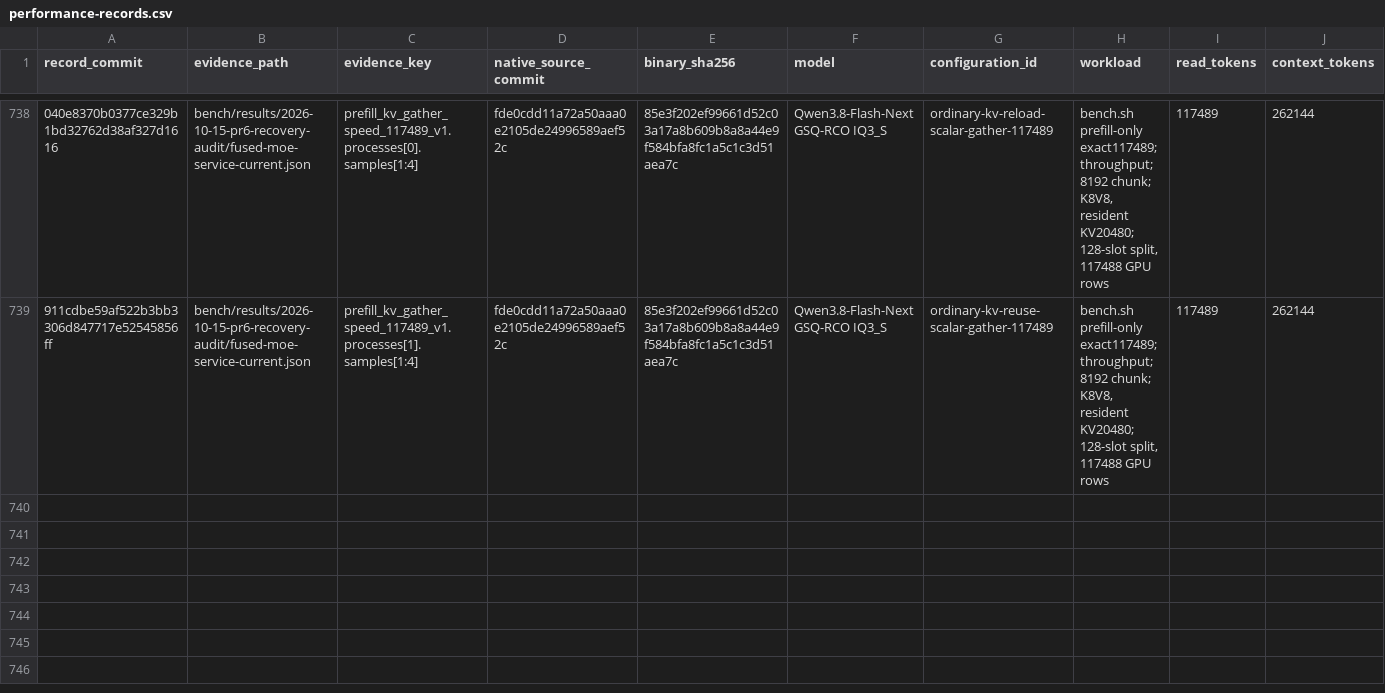
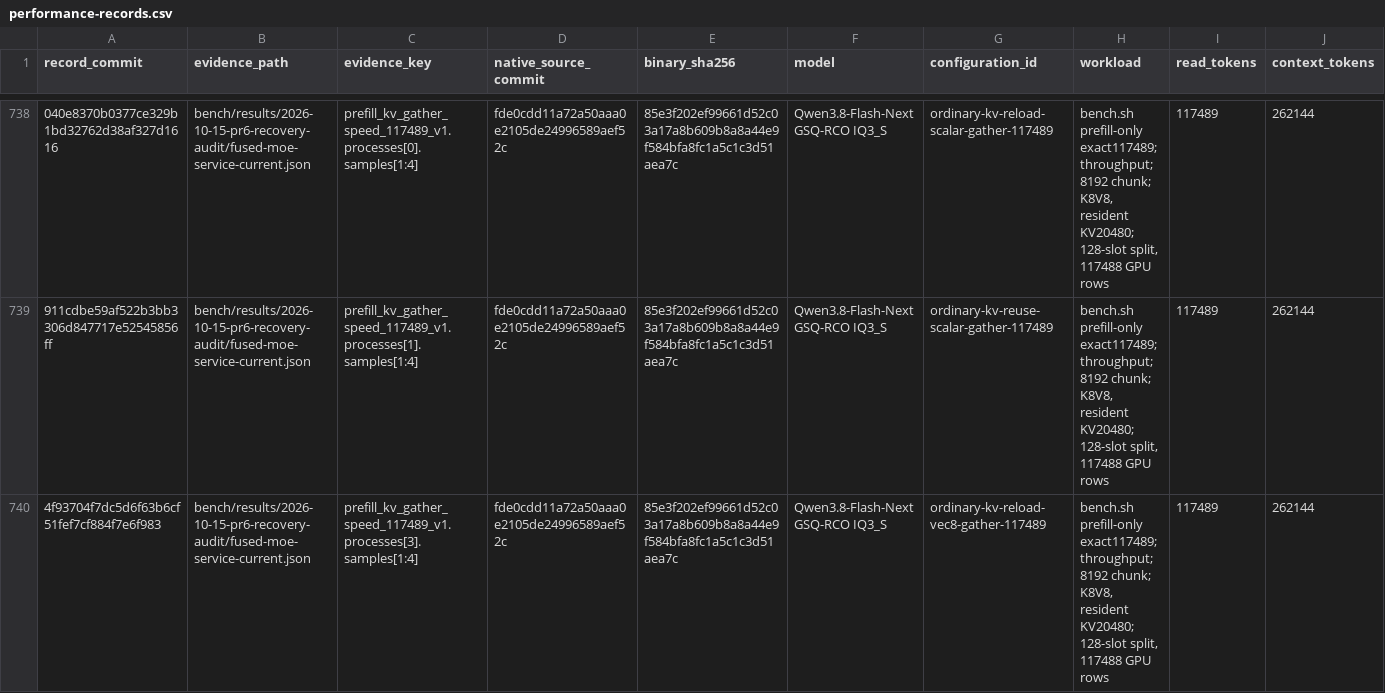
Before and after one commit to yqYo1/Strata, a CSV file: bench/performance-records.csv, drawn as a sheet; only a part is shown, gaps mark what is left out; rows hold the shown columns only; the diff names each change by its address in the sheet, - before the commit and + after, or states it on an @@ line.

Commit message:
bench: index the fastest warmed 117K process in the first matched block

```diff
--- a/bench/performance-records.csv
+++ b/bench/performance-records.csv
+row 740: 4f93704f7dc5d6f63b6cf51fef7cf884f7e6f983 | bench/results/2026-10-15-pr6-recovery-audit/fused-moe-service-current.json | prefill_kv_gather_speed_117489_v1.processes[3].samples[1:4] | fde0cdd11a72a50aaa0e2105de24996589aef52c | 85e3f202ef99661d52c03a17a8b609b8a8a44e9f584bfa8fc1a5c1c3d51aea7c | Qwen3.8-Flash-Next GSQ-RCO IQ3_S | ordinary-kv-reload-vec8-gather-117489 | bench.sh prefill-only exact117489; throughput; 8192 chunk; K8V8, resident KV20480; 128-slot split, 117488 GPU rows | 117489 | 262144
```
